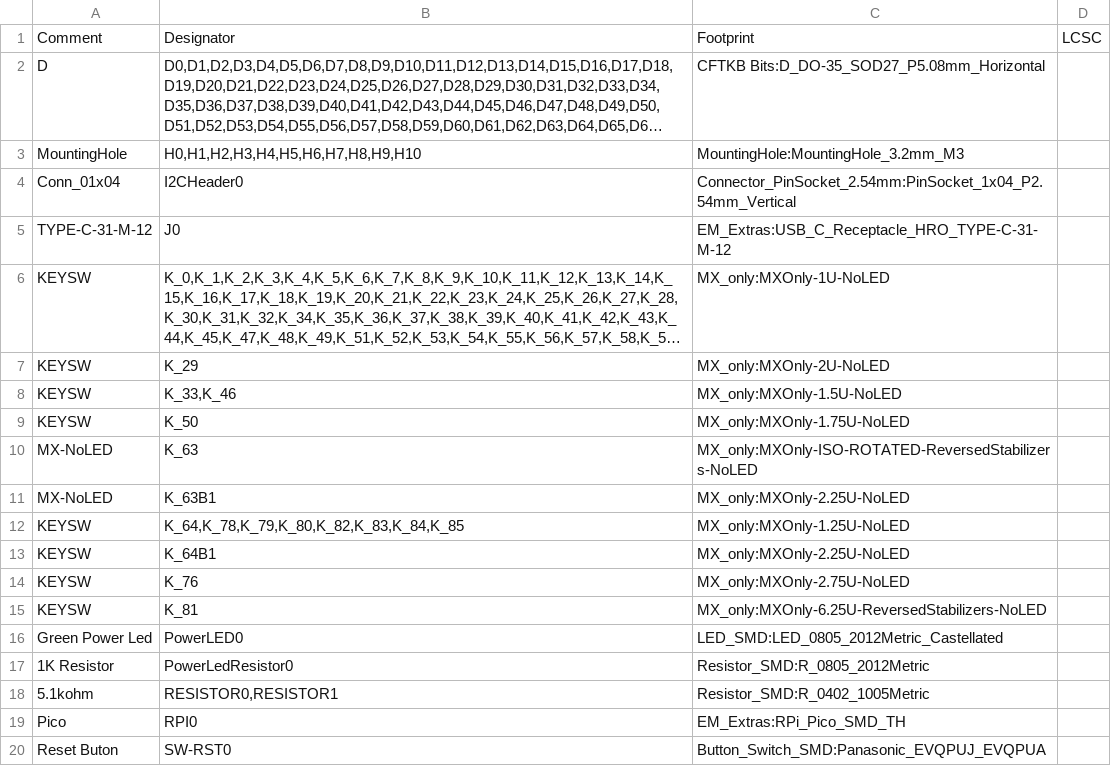
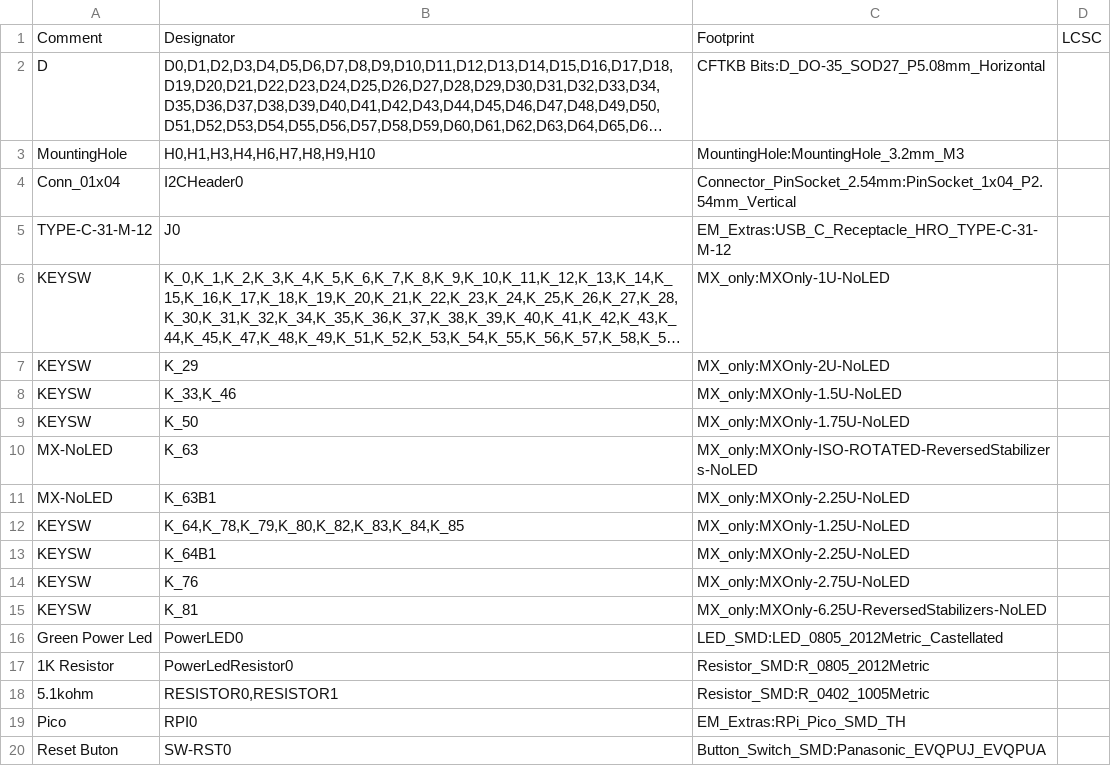
Before and after one commit to Envious-Data/Env-KB, a CSV file: _gerber/_bom.csv, drawn as a sheet; long unchanged cells end in …; the diff names each change by its address in the sheet, - before the commit and + after, or states it on an @@ line.

Commit message:
Added a new mount hole and updated gerber files

```diff
--- a/_gerber/_bom.csv
+++ b/_gerber/_bom.csv
-B3: H0,H1,H2,H3,H4,H5,H6,H7,H8,H9,H10
+B3: H0,H1,H3,H4,H6,H7,H8,H9,H10
```
Also changed, not shown: 22 other files.
